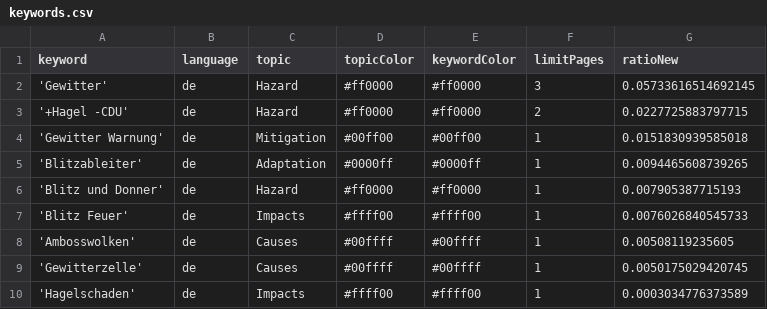
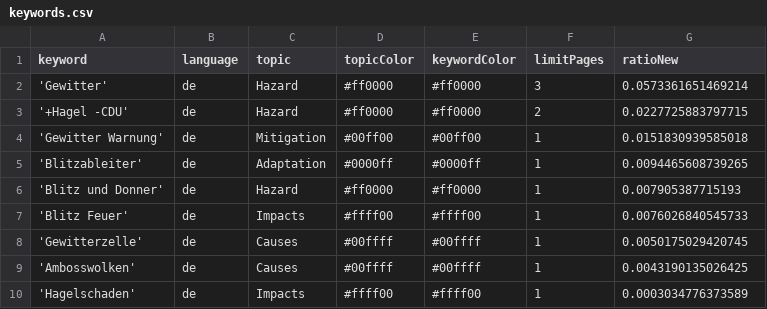
Before and after one commit to friedhumb-news/thunderstormIsComing, a CSV file: keywords.csv, drawn as a sheet.

Commit message:
Commit from GitHub Actions (harvest:0.0)

```diff
--- a/keywords.csv
+++ b/keywords.csv
@@ -1,3 +1,3 @@
 keyword,language,topic,topicColor,keywordColor,limitPages,ratioNew
-'Gewitter',de,Hazard,#ff0000,#ff0000,3,0.05733616514692145
+'Gewitter',de,Hazard,#ff0000,#ff0000,3,0.0573361651469214
 '+Hagel -CDU',de,Hazard,#ff0000,#ff0000,2,0.0227725883797715
@@ -7,4 +7,4 @@ keyword,language,topic,topicColor,keywordColor,limitPages,ratioNew
 'Blitz Feuer',de,Impacts,#ffff00,#ffff00,1,0.0076026840545733
-'Ambosswolken',de,Causes,#00ffff,#00ffff,1,0.00508119235605
 'Gewitterzelle',de,Causes,#00ffff,#00ffff,1,0.0050175029420745
+'Ambosswolken',de,Causes,#00ffff,#00ffff,1,0.0043190135026425
 'Hagelschaden',de,Impacts,#ffff00,#ffff00,1,0.0003034776373589
```
